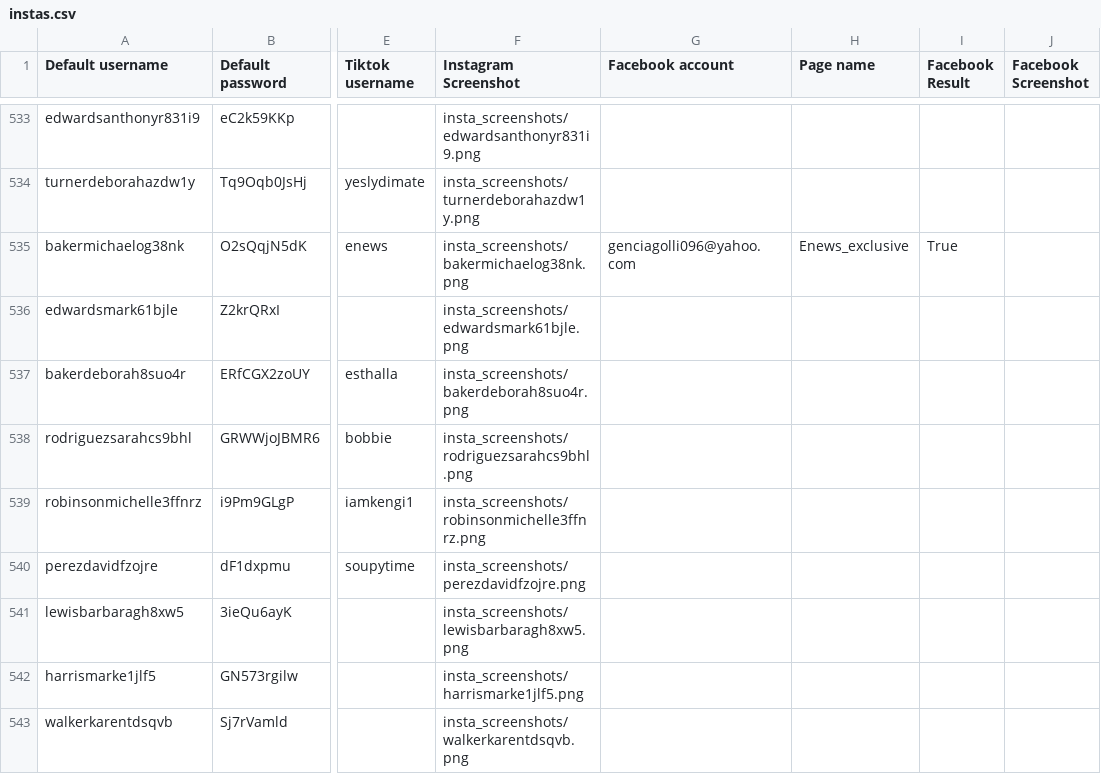
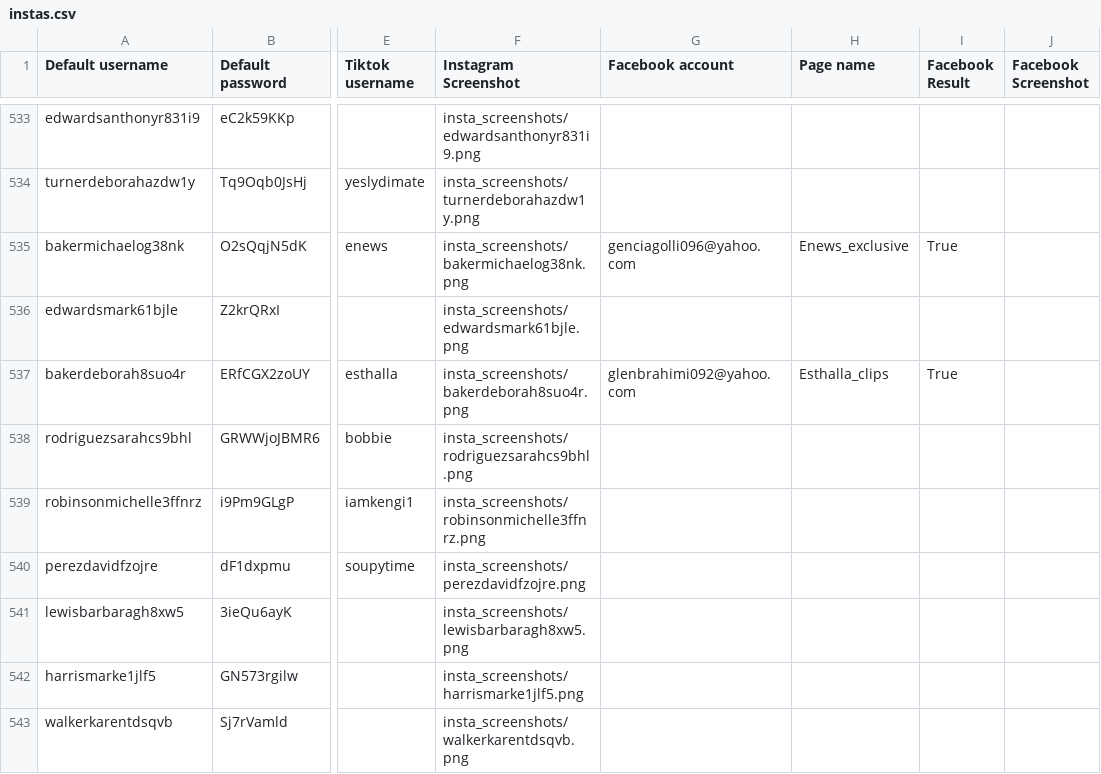
Before and after one commit to sammiphone6/Content_Arbitrage, a CSV file: account_adding/data/instas.csv, drawn as a sheet; only a part is shown, gaps mark what is left out; the diff names each change by its address in the sheet, - before the commit and + after, or states it on an @@ line.

```diff
--- a/account_adding/data/instas.csv
+++ b/account_adding/data/instas.csv
-G537 (Facebook account): (empty)
+G537 (Facebook account): glenbrahimi092@yahoo.com
-H537 (Page name): (empty)
+H537 (Page name): Esthalla_clips
-I537 (Facebook Result): (empty)
+I537 (Facebook Result): True
```
Also changed, not shown: account_adding/data/fbs.csv, account_posting/data/account_data_indiv.csv, 6 other files.
